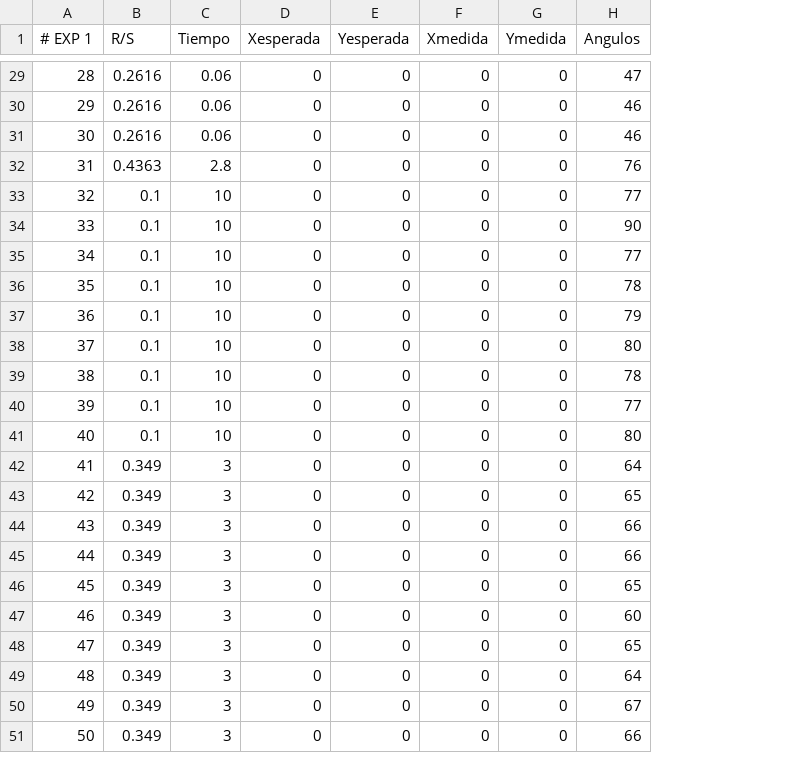
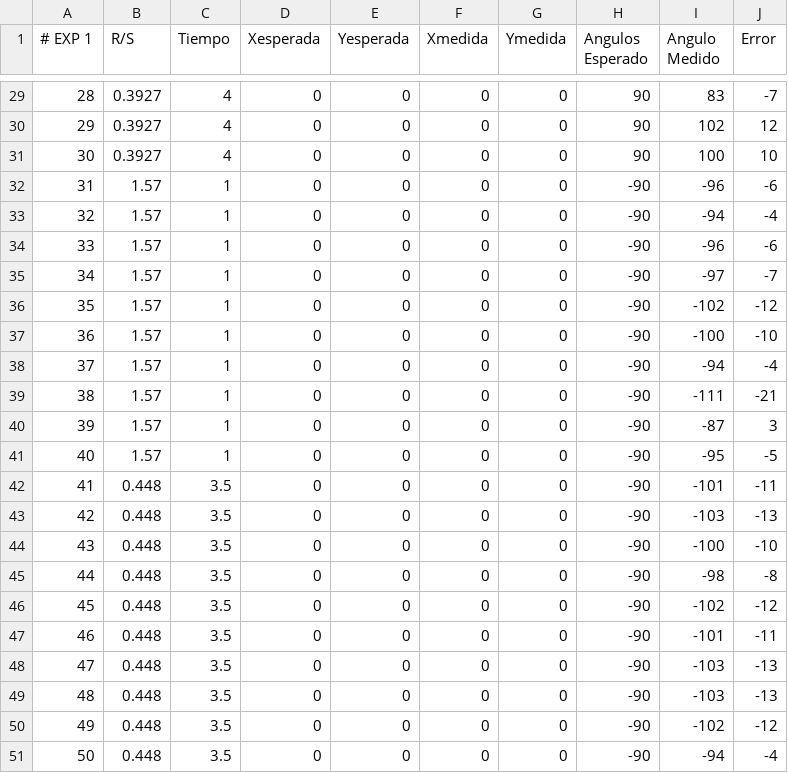
Before and after one commit to A01024901/ADJIC-bot, a CSV file: Minichallenges/minichal4/src/experimentation/exp_angulares.csv, drawn as a sheet; only a part is shown, gaps mark what is left out; removed rows and columns are numbered as before the commit, all else as after; the diff covers the shown part only; the diff names each change by its address in the sheet, - before the commit and + after, or states it on an @@ line.

```diff
--- a/Minichallenges/minichal4/src/experimentation/exp_angulares.csv
+++ b/Minichallenges/minichal4/src/experimentation/exp_angulares.csv
-column H (Angulos), rows 29-51: 47 | 46 | 46 | 76 | 77 | 90 | 77 | 78 | 79 | 80 | 78 | 77 | 80 | 64 | 65 | 66 | 66 | 65 | 60 | 65 | 64 | 67 | 66
+column H (Angulos Esperado), rows 29-51: 90 | 90 | 90 | -90 | -90 | -90 | -90 | -90 | -90 | -90 | -90 | -90 | -90 | -90 | -90 | -90 | -90 | -90 | -90 | -90 | -90 | -90 | -90
+column I (Angulo Medido), rows 29-51: 83 | 102 | 100 | -96 | -94 | -96 | -97 | -102 | -100 | -94 | -111 | -87 | -95 | -101 | -103 | -100 | -98 | -102 | -101 | -103 | -103 | -102 | -94
+column J (Error), rows 29-51: -7 | 12 | 10 | -6 | -4 | -6 | -7 | -12 | -10 | -4 | -21 | 3 | -5 | -11 | -13 | -10 | -8 | -12 | -11 | -13 | -13 | -12 | -4
-B29:B31 (R/S): 0.2616
+B29:B31 (R/S): 0.3927
-C29:C31 (Tiempo): 0.06
+C29:C31 (Tiempo): 4
-B32 (R/S): 0.4363
+B32 (R/S): 1.57
-C32 (Tiempo): 2.8
+C32 (Tiempo): 1
-B33:B41 (R/S): 0.1
+B33:B41 (R/S): 1.57
-C33:C41 (Tiempo): 10
+C33:C41 (Tiempo): 1
-B42:B51 (R/S): 0.349
+B42:B51 (R/S): 0.448
-C42:C51 (Tiempo): 3
+C42:C51 (Tiempo): 3.5
```
Also changed, not shown: 54 edited cells elsewhere in this file, 3 other files.
